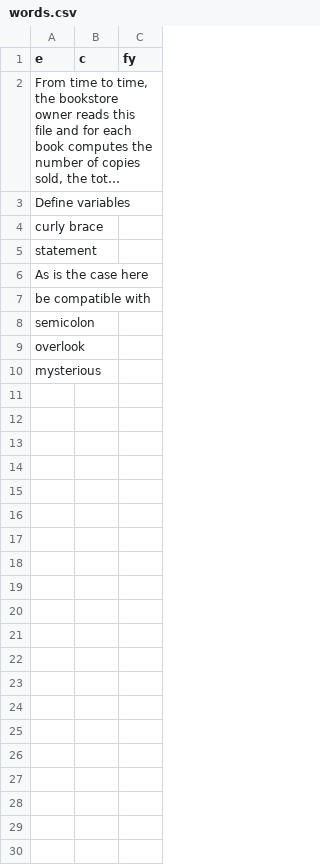
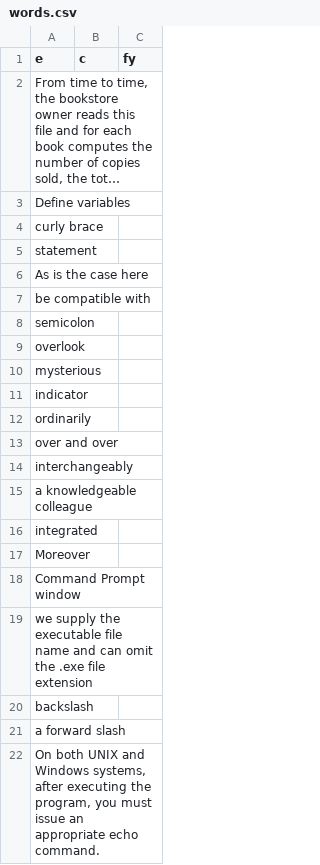
Before and after one commit to beni-code/words-generator, a CSV file: words.csv, drawn as a sheet; long unchanged cells end in …; the diff names each change by its address in the sheet, - before the commit and + after, or states it on an @@ line.

```diff
--- a/words.csv
+++ b/words.csv
+row 11: indicator
+row 12: ordinarily
+row 13: over and over
+row 14: interchangeably
+row 15: a knowledgeable colleague
+row 16: integrated
+row 17: Moreover
+row 18: Command Prompt window
+row 19: we supply the executable file name and can omit the .exe file extension
+row 20: backslash
+row 21: a forward slash
+row 22: On both UNIX and Windows systems, after executing the program, you must issue an appropriate echo command.
```
